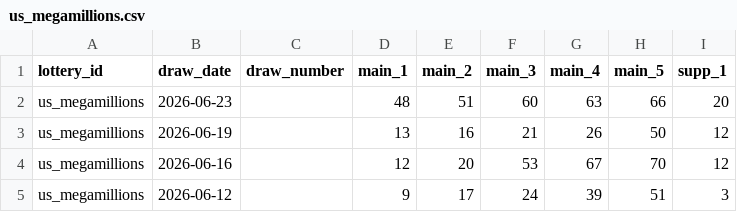
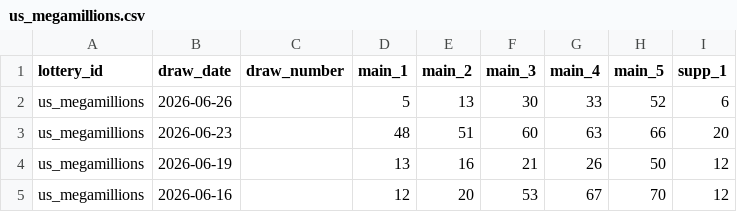
Before and after one commit to tonybjzhao/lottrun_flutter, a CSV file: docs/us_megamillions.csv, drawn as a sheet; only a part is shown; the shorter side is filled out with more unchanged rows.

```diff
--- a/docs/us_megamillions.csv
+++ b/docs/us_megamillions.csv
@@ -1,2 +1,3 @@
 lottery_id,draw_date,draw_number,main_1,main_2,main_3,main_4,main_5,supp_1
+us_megamillions,2026-06-26,,5,13,30,33,52,6
 us_megamillions,2026-06-23,,48,51,60,63,66,20
```
Also changed, not shown: docs/saturday_lotto.csv, 1 other file.
